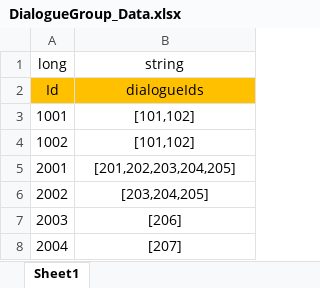
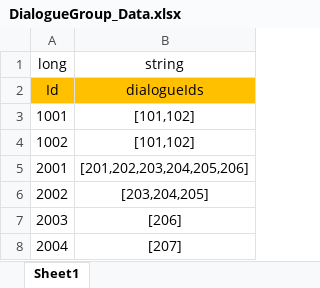
Before and after one commit to Chuyang1996/Nameless_Temp, an Excel workbook: GameDesign/ExcelData/DialogueGroup_Data.xlsx, sheet Sheet1, drawn as a sheet; values as stored, in another font and other column widths than the file's, no borders; the diff names each change by its address in the sheet, - before the commit and + after, or states it on an @@ line.

```diff
--- a/GameDesign/ExcelData/DialogueGroup_Data.xlsx (sheet Sheet1)
+++ b/GameDesign/ExcelData/DialogueGroup_Data.xlsx (sheet Sheet1)
-B5 (string): [201,202,203,204,205]
+B5 (string): [201,202,203,204,205,206]
```
Also changed, not shown: GameDesign/ExcelData/Dialogue_Data.xlsx, GameDesign/ExcelData/EventTrigger_Data.xlsx, 6 other files.
